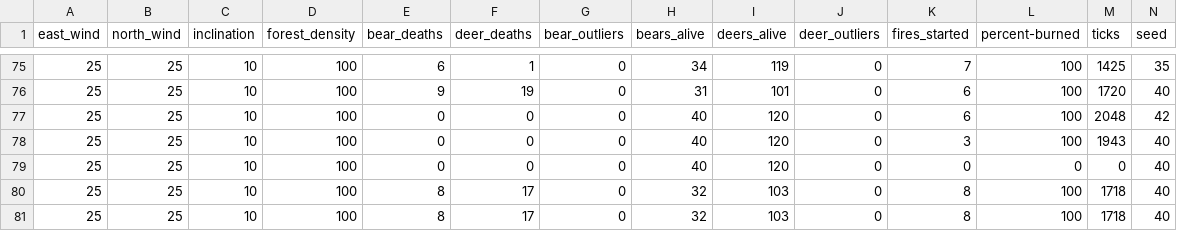
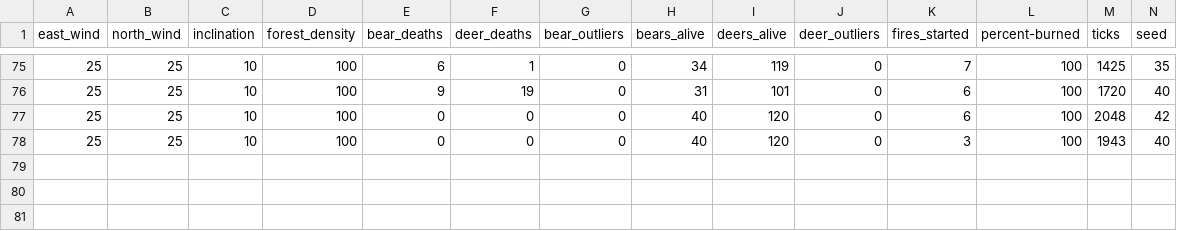
Before and after one commit to ZioBenito02/NetLogo_Forest, a CSV file: code_forest/runs.csv, drawn as a sheet; only a part is shown, gaps mark what is left out; the diff names each change by its address in the sheet, - before the commit and + after, or states it on an @@ line.

```diff
--- a/code_forest/runs.csv
+++ b/code_forest/runs.csv
-row 79: 25 | 25 | 10 | 100 | 0 | 0 | 0 | 40 | 120 | 0 | 0 | 0 | 0 | 40
-row 80: 25 | 25 | 10 | 100 | 8 | 17 | 0 | 32 | 103 | 0 | 8 | 100 | 1718 | 40
-row 81: 25 | 25 | 10 | 100 | 8 | 17 | 0 | 32 | 103 | 0 | 8 | 100 | 1718 | 40
```
Also changed, not shown: 2 other files.
